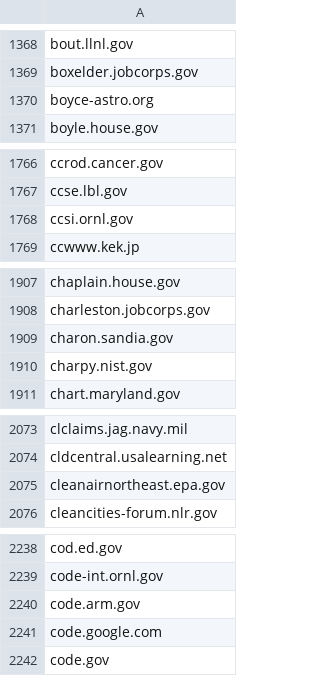
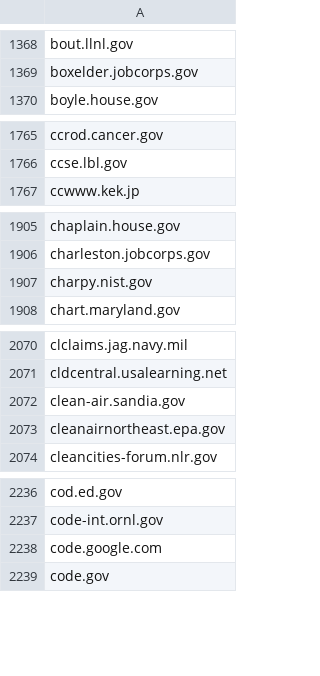
Before and after one commit to GSA/federal-website-index, a CSV file: data/source-lists/hyperlink_domains.csv, drawn as a sheet; only a part is shown, gaps mark what is left out; removed rows and columns are numbered as before the commit, all else as after; the diff covers the shown part only; the diff names each change by its address in the sheet, - before the commit and + after, or states it on an @@ line.

```diff
--- a/data/source-lists/hyperlink_domains.csv
+++ b/data/source-lists/hyperlink_domains.csv
-row 1370: boyce-astro.org
-row 1768: ccsi.ornl.gov
-row 1909: charon.sandia.gov
+row 2072: clean-air.sandia.gov
-row 2240: code.arm.gov
```
Also changed, not shown: 19 added rows and 28 removed rows elsewhere in this file.
